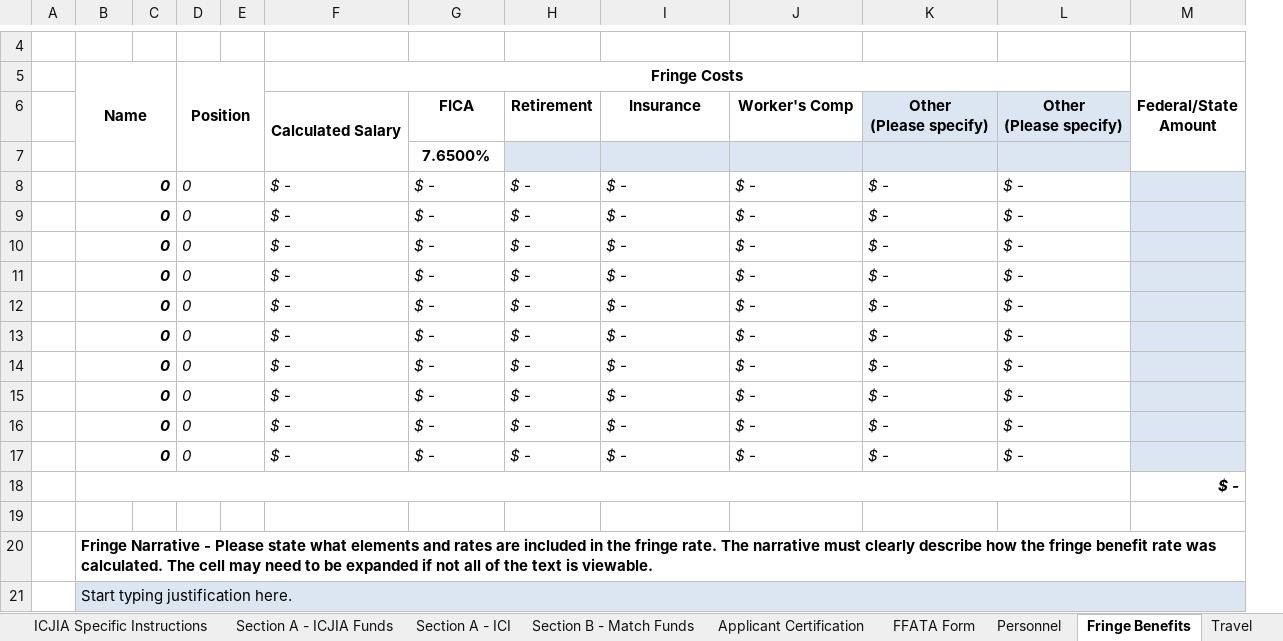
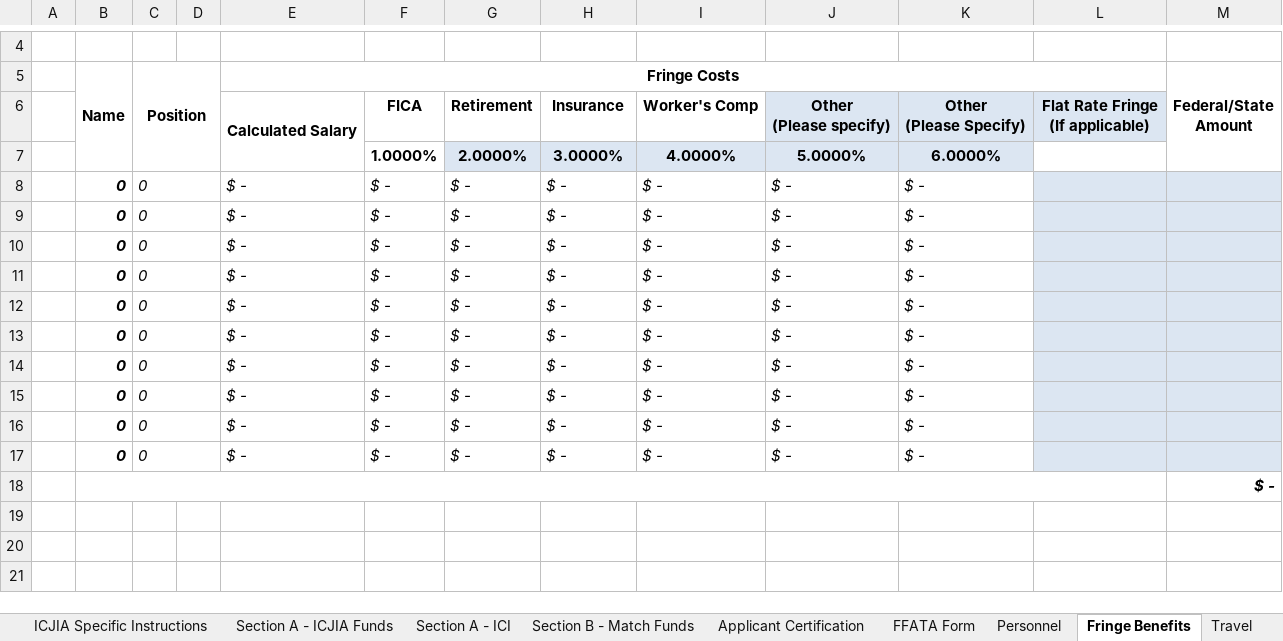
Before and after one commit to cschweda/ICJIAWEB, an Excel workbook: assets/VOCA/Appendix-I-GATA-Budget-Template.xlsx, sheet Fringe Benefits, drawn as a sheet; only a part is shown, gaps mark what is left out; values as stored, in another font and other column widths than the file's, no borders; charts and pictures not drawn; removed rows and columns are numbered as before the commit, all else as after; rows hold the shown columns only; ↵ is a line break in a cell; the diff names each change by its address in the sheet, - before the commit and + after, or states it on an @@ line.

```diff
--- a/assets/VOCA/Appendix-I-GATA-Budget-Template.xlsx (sheet Fringe Benefits)
+++ b/assets/VOCA/Appendix-I-GATA-Budget-Template.xlsx (sheet Fringe Benefits)
-column C, empty
+column F, rows 8-17: all $ -
-row 6:  |  |  |  |  | Calculated Salary | FICA | Retirement | Insurance | Worker's Comp | Other ↵ (Please specify) | Other ↵ (Please specify)
-row 7:  |  |  |  |  |  | 7.6500%
+row 6:  |  |  |  | Calculated Salary | FICA | Retirement | Insurance | Worker's Comp | Other ↵ (Please specify) | Other ↵ (Please Specify) | Flat Rate Fringe ↵ (If applicable)
+row 7:  |  |  |  |  | 1.0000% | 2.0000% | 3.0000% | 4.0000% | 5.0000% | 6.0000%
-B8:C8 merged
-L8:L17: $ -
+L8:L17: (empty)
-L8:L17 fill: none
+L8:L17 fill: #DCE6F2
-B9:C9 merged
-B10:C10 merged
-B11:C11 merged
-B12:C12 merged
-B13:C13 merged
-B14:C14 merged
-B15:C15 merged
-B16:C16 merged
-B17:C17 merged
-row 19: (empty)
-row 20:  | Fringe Narrative - Please state what elements and rates are included in the fringe rate. The narrative must clearly describe how the fringe benefit rate was calculated. The cell may need to be expanded if not all of the text is viewable.
-row 21:  | Start typing justification here.
```
Also changed, not shown: sheet Indirect Costs, sheet GATA General Instructions, sheet Travel, sheet Personnel, sheet Supplies, sheet Equipment, 2 more sheets, formulas that keep their value, charts or pictures, 6 other files.
